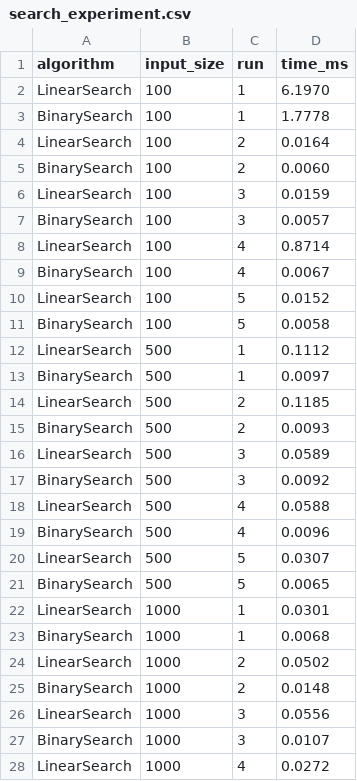
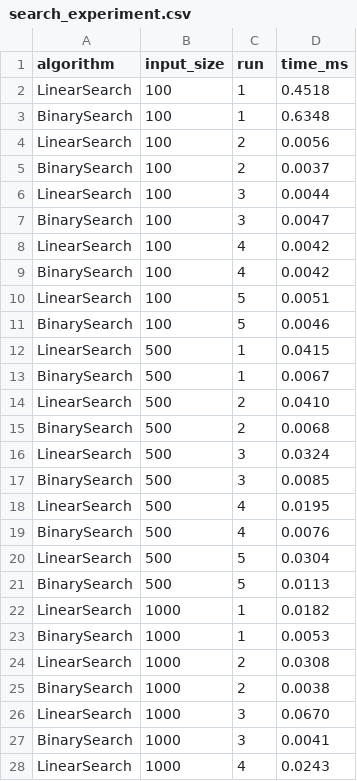
Before and after one commit to exornamb/ecg-fault-and-repair-optimizer, a CSV file: data/search_experiment.csv, drawn as a sheet; only a part is shown; the diff covers the shown part only.

```diff
--- a/data/search_experiment.csv
+++ b/data/search_experiment.csv
@@ -1,28 +1,28 @@
 algorithm,input_size,run,time_ms
-LinearSearch,100,1,6.1970
-BinarySearch,100,1,1.7778
-LinearSearch,100,2,0.0164
-BinarySearch,100,2,0.0060
-LinearSearch,100,3,0.0159
-BinarySearch,100,3,0.0057
-LinearSearch,100,4,0.8714
-BinarySearch,100,4,0.0067
-LinearSearch,100,5,0.0152
-BinarySearch,100,5,0.0058
-LinearSearch,500,1,0.1112
-BinarySearch,500,1,0.0097
-LinearSearch,500,2,0.1185
-BinarySearch,500,2,0.0093
-LinearSearch,500,3,0.0589
-BinarySearch,500,3,0.0092
-LinearSearch,500,4,0.0588
-BinarySearch,500,4,0.0096
-LinearSearch,500,5,0.0307
-BinarySearch,500,5,0.0065
-LinearSearch,1000,1,0.0301
-BinarySearch,1000,1,0.0068
-LinearSearch,1000,2,0.0502
-BinarySearch,1000,2,0.0148
-LinearSearch,1000,3,0.0556
-BinarySearch,1000,3,0.0107
-LinearSearch,1000,4,0.0272
+LinearSearch,100,1,0.4518
+BinarySearch,100,1,0.6348
+LinearSearch,100,2,0.0056
+BinarySearch,100,2,0.0037
+LinearSearch,100,3,0.0044
+BinarySearch,100,3,0.0047
+LinearSearch,100,4,0.0042
+BinarySearch,100,4,0.0042
+LinearSearch,100,5,0.0051
+BinarySearch,100,5,0.0046
+LinearSearch,500,1,0.0415
+BinarySearch,500,1,0.0067
+LinearSearch,500,2,0.0410
+BinarySearch,500,2,0.0068
+LinearSearch,500,3,0.0324
+BinarySearch,500,3,0.0085
+LinearSearch,500,4,0.0195
+BinarySearch,500,4,0.0076
+LinearSearch,500,5,0.0304
+BinarySearch,500,5,0.0113
+LinearSearch,1000,1,0.0182
+BinarySearch,1000,1,0.0053
+LinearSearch,1000,2,0.0308
+BinarySearch,1000,2,0.0038
+LinearSearch,1000,3,0.0670
+BinarySearch,1000,3,0.0041
+LinearSearch,1000,4,0.0243
```
Also changed, not shown: 23 edited cells elsewhere in this file, data/graph_experiment.csv, data/heap_experiment.csv, 12 other files.
